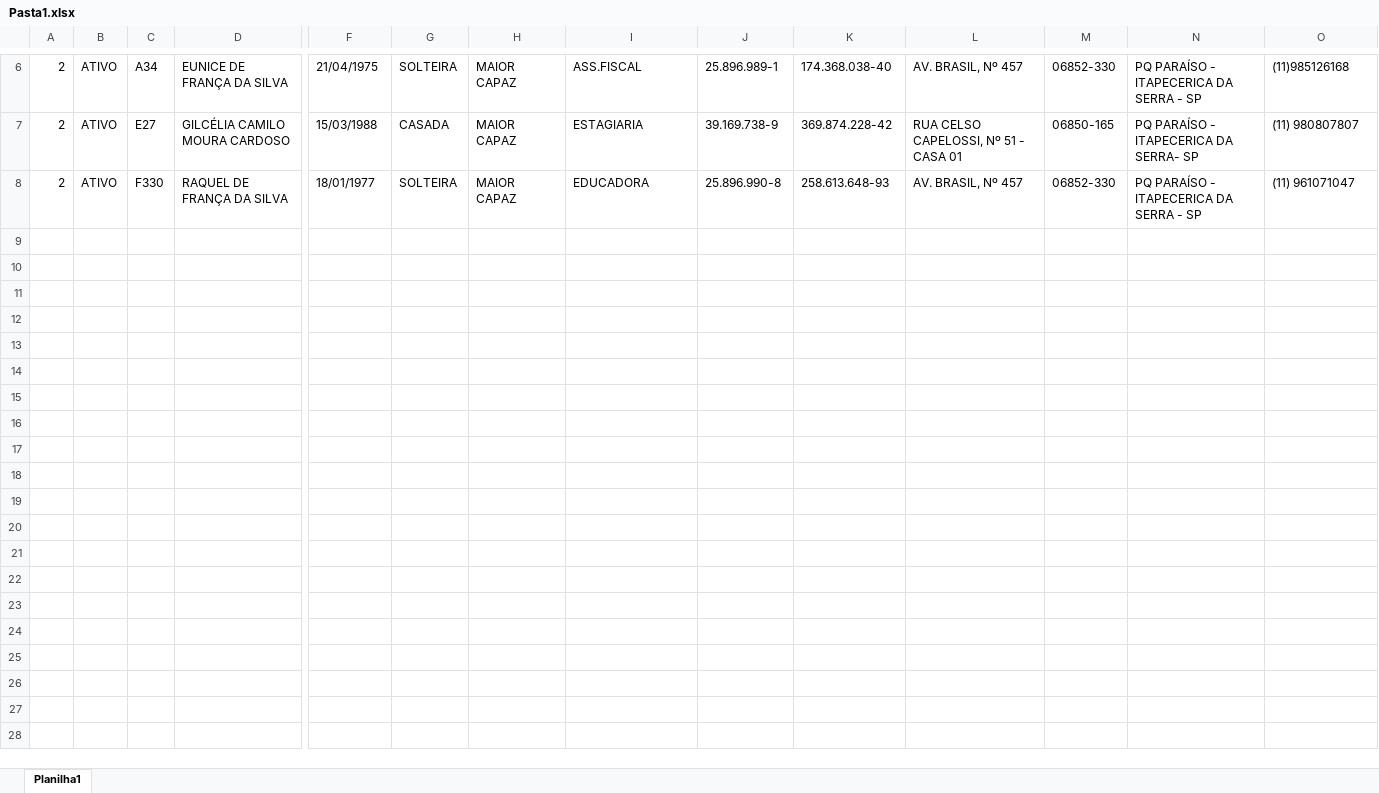
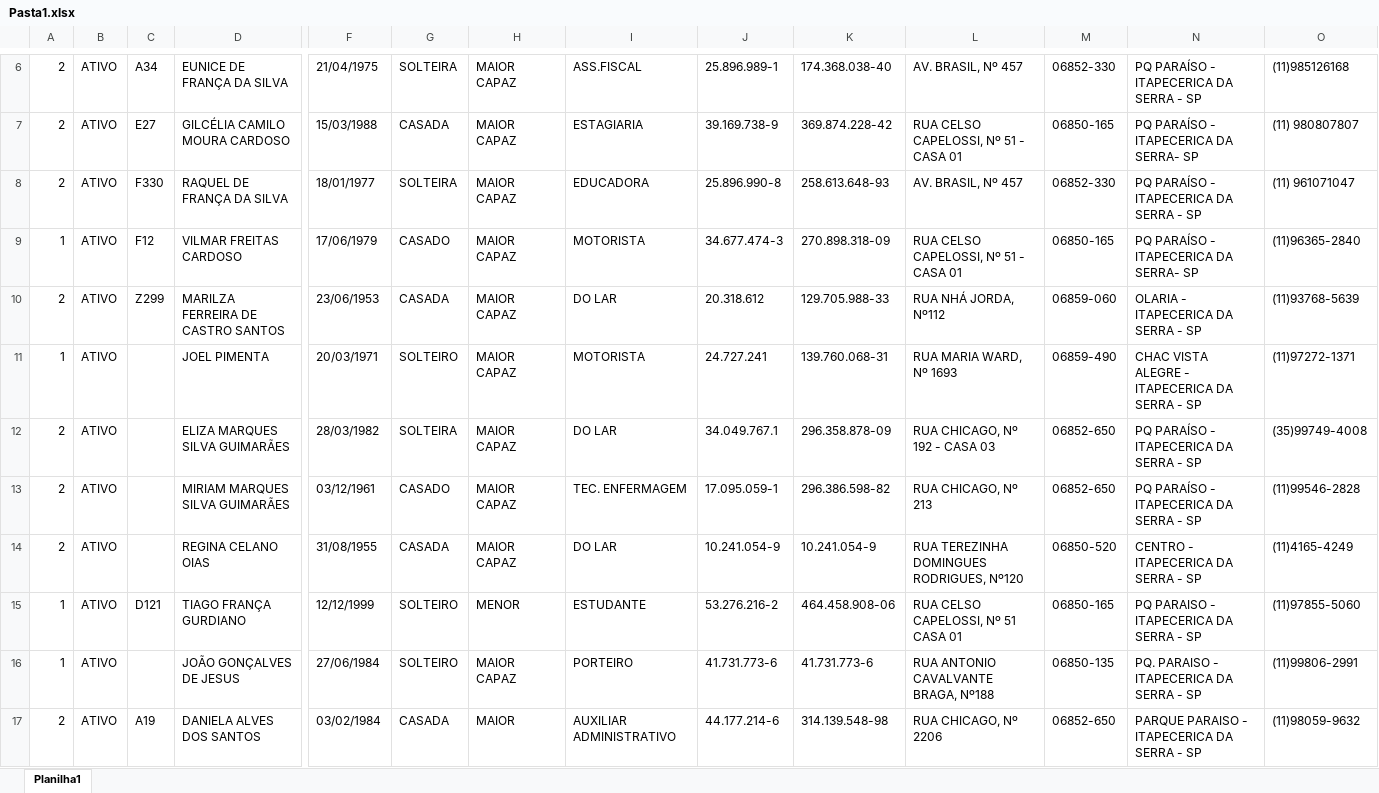
Before and after one commit to Stpimenta/script-add-membro, an Excel workbook: Pasta1.xlsx, sheet Planilha1, drawn as a sheet; only a part is shown, gaps mark what is left out; values as stored, in another font and other column widths than the file's, no borders; rows hold the shown columns only; the diff covers the shown part only; the diff names each change by its address in the sheet, - before the commit and + after, or states it on an @@ line.

```diff
--- a/Pasta1.xlsx (sheet Planilha1)
+++ b/Pasta1.xlsx (sheet Planilha1)
+row 9: 1 | ATIVO | F12 | VILMAR FREITAS CARDOSO | 17/06/1979 | CASADO | MAIOR CAPAZ | MOTORISTA | 34.677.474-3 | 270.898.318-09 | RUA CELSO CAPELOSSI, Nº 51 - CASA 01 | 06850-165 | PQ PARAÍSO - ITAPECERICA DA SERRA- SP | (11)96365-2840
+row 10: 2 | ATIVO | Z299 | MARILZA FERREIRA DE CASTRO SANTOS | 23/06/1953 | CASADA | MAIOR CAPAZ | DO LAR | 20.318.612 | 129.705.988-33 | RUA NHÁ JORDA, Nº112 | 06859-060 | OLARIA - ITAPECERICA DA SERRA - SP | (11)93768-5639
+row 11: 1 | ATIVO |  | JOEL PIMENTA | 20/03/1971 | SOLTEIRO | MAIOR CAPAZ | MOTORISTA | 24.727.241 | 139.760.068-31 | RUA MARIA WARD, Nº 1693 | 06859-490 | CHAC VISTA ALEGRE - ITAPECERICA DA SERRA - SP | (11)97272-1371
+row 12: 2 | ATIVO |  | ELIZA MARQUES SILVA GUIMARÃES | 28/03/1982 | SOLTEIRA | MAIOR CAPAZ | DO LAR | 34.049.767.1 | 296.358.878-09 | RUA CHICAGO, Nº 192 - CASA 03 | 06852-650 | PQ PARAÍSO - ITAPECERICA DA SERRA - SP | (35)99749-4008
+row 13: 2 | ATIVO |  | MIRIAM MARQUES SILVA GUIMARÃES | 03/12/1961 | CASADO | MAIOR CAPAZ | TEC. ENFERMAGEM | 17.095.059-1 | 296.386.598-82 | RUA CHICAGO, Nº 213 | 06852-650 | PQ PARAÍSO - ITAPECERICA DA SERRA - SP | (11)99546-2828
+row 14: 2 | ATIVO |  | REGINA CELANO OIAS | 31/08/1955 | CASADA | MAIOR CAPAZ | DO LAR | 10.241.054-9 | 10.241.054-9 | RUA TEREZINHA DOMINGUES RODRIGUES, Nº120 | 06850-520 | CENTRO - ITAPECERICA DA SERRA - SP | (11)4165-4249
+row 15: 1 | ATIVO | D121 | TIAGO FRANÇA GURDIANO | 12/12/1999 | SOLTEIRO | MENOR | ESTUDANTE | 53.276.216-2 | 464.458.908-06 | RUA CELSO CAPELOSSI, Nº 51 CASA 01 | 06850-165 | PQ PARAISO - ITAPECERICA DA SERRA - SP | (11)97855-5060
+row 16: 1 | ATIVO |  | JOÃO GONÇALVES DE JESUS | 27/06/1984 | SOLTEIRO | MAIOR CAPAZ | PORTEIRO | 41.731.773-6 | 41.731.773-6 | RUA ANTONIO CAVALVANTE BRAGA, Nº188 | 06850-135 | PQ. PARAISO - ITAPECERICA DA SERRA - SP | (11)99806-2991
+row 17: 2 | ATIVO | A19 | DANIELA ALVES DOS SANTOS | 03/02/1984 | CASADA | MAIOR | AUXILIAR ADMINISTRATIVO | 44.177.214-6 | 314.139.548-98 | RUA CHICAGO, Nº 2206 | 06852-650 | PARQUE PARAISO - ITAPECERICA DA SERRA - SP | (11)98059-9632
```
Also changed, not shown: 38 added rows elsewhere in this sheet, 4 other files.
